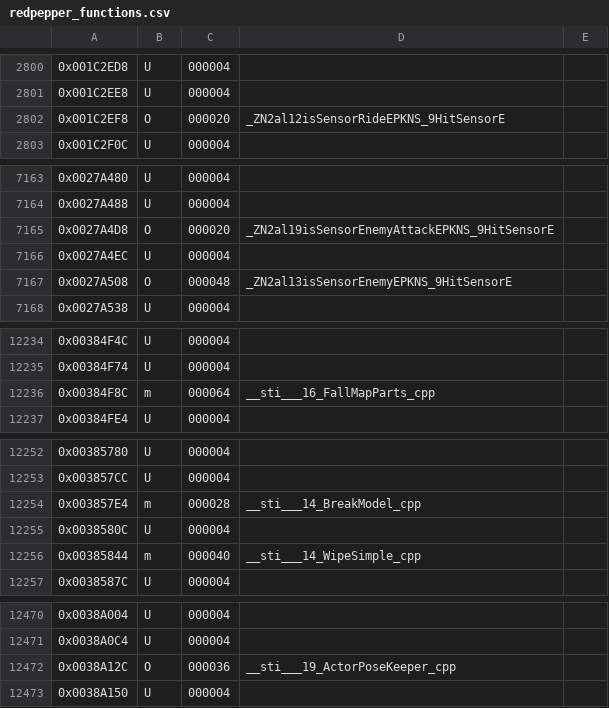
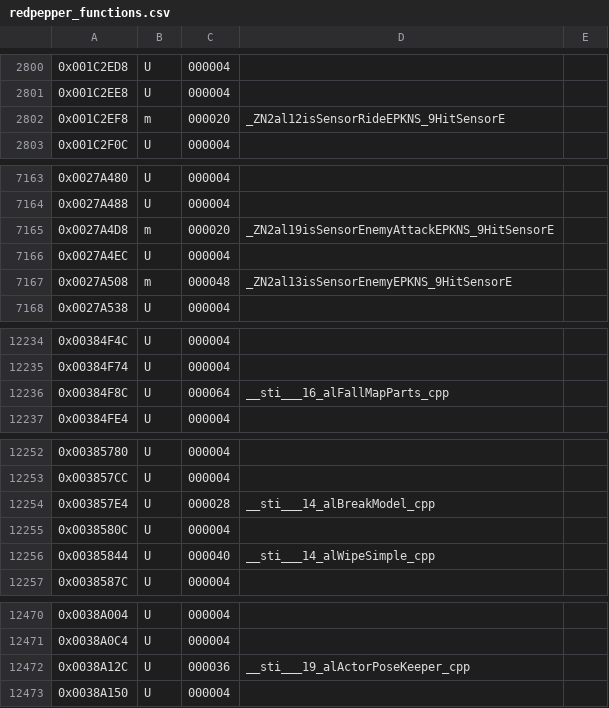
Before and after one commit to Moddimation/RedPepper, a CSV file: data/redpepper_functions.csv, drawn as a sheet; only a part is shown, gaps mark what is left out; the diff covers the shown part only.

```diff
--- a/data/redpepper_functions.csv
+++ b/data/redpepper_functions.csv
@@ -2801,3 +2801,3 @@
 0x001C2EE8,U,000004,,
-0x001C2EF8,O,000020,_ZN2al12isSensorRideEPKNS_9HitSensorE,
+0x001C2EF8,m,000020,_ZN2al12isSensorRideEPKNS_9HitSensorE,
 0x001C2F0C,U,000004,,
@@ -7164,5 +7164,5 @@
 0x0027A488,U,000004,,
-0x0027A4D8,O,000020,_ZN2al19isSensorEnemyAttackEPKNS_9HitSensorE,
+0x0027A4D8,m,000020,_ZN2al19isSensorEnemyAttackEPKNS_9HitSensorE,
 0x0027A4EC,U,000004,,
-0x0027A508,O,000048,_ZN2al13isSensorEnemyEPKNS_9HitSensorE,
+0x0027A508,m,000048,_ZN2al13isSensorEnemyEPKNS_9HitSensorE,
 0x0027A538,U,000004,,
@@ -12235,3 +12235,3 @@
 0x00384F74,U,000004,,
-0x00384F8C,m,000064,__sti___16_FallMapParts_cpp,
+0x00384F8C,U,000064,__sti___16_alFallMapParts_cpp,
 0x00384FE4,U,000004,,
@@ -12253,5 +12253,5 @@
 0x003857CC,U,000004,,
-0x003857E4,m,000028,__sti___14_BreakModel_cpp,
+0x003857E4,U,000028,__sti___14_alBreakModel_cpp,
 0x0038580C,U,000004,,
-0x00385844,m,000040,__sti___14_WipeSimple_cpp,
+0x00385844,U,000040,__sti___14_alWipeSimple_cpp,
 0x0038587C,U,000004,,
@@ -12471,3 +12471,3 @@
 0x0038A0C4,U,000004,,
-0x0038A12C,O,000036,__sti___19_ActorPoseKeeper_cpp,
+0x0038A12C,U,000036,__sti___19_alActorPoseKeeper_cpp,
 0x0038A150,U,000004,,
```
Also changed, not shown: 4 edited cells elsewhere in this file, 4 other files.
